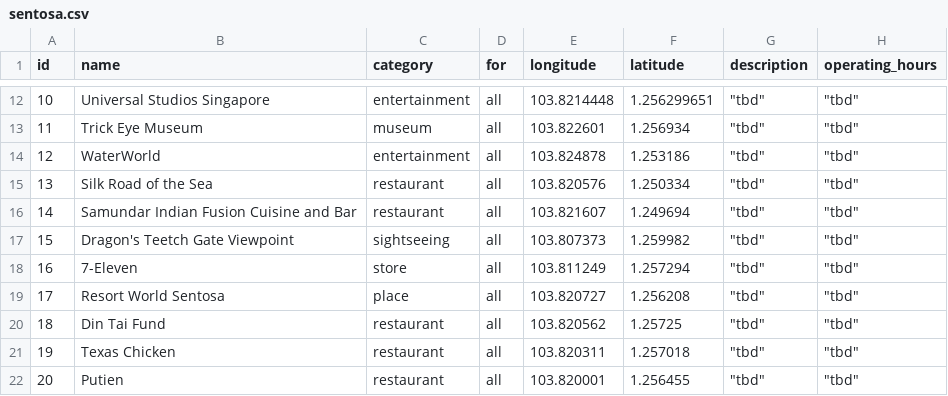
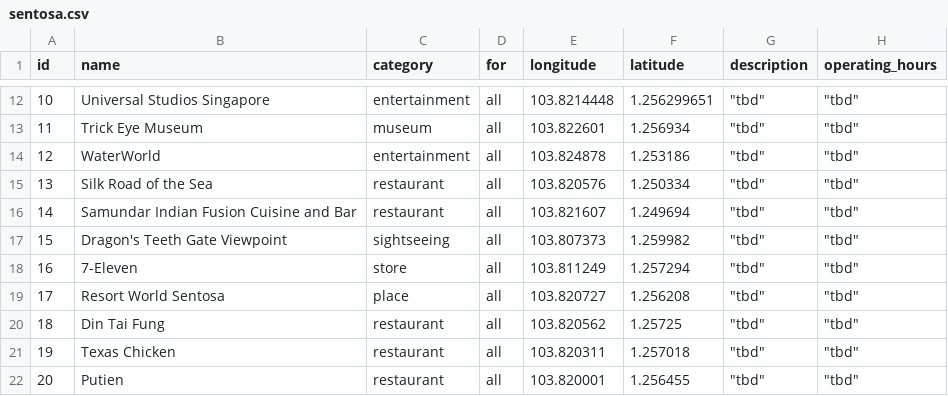
Before and after one commit to XtraBros/smart-itinerary-planner, a CSV file: sentosa.csv, drawn as a sheet; only a part is shown, gaps mark what is left out.

```diff
--- a/sentosa.csv
+++ b/sentosa.csv
@@ -16,6 +16,6 @@ id,name,category,for,longitude,latitude,description,operating_hours
 14,Samundar Indian Fusion Cuisine and Bar,restaurant,all,103.821607,1.249694,"""tbd""","""tbd"""
-15,Dragon's Teetch Gate Viewpoint,sightseeing,all,103.807373,1.259982,"""tbd""","""tbd"""
+15,Dragon's Teeth Gate Viewpoint,sightseeing,all,103.807373,1.259982,"""tbd""","""tbd"""
 16,7-Eleven,store,all,103.811249,1.257294,"""tbd""","""tbd"""
 17,Resort World Sentosa,place,all,103.820727,1.256208,"""tbd""","""tbd"""
-18,Din Tai Fund,restaurant,all,103.820562,1.25725,"""tbd""","""tbd"""
+18,Din Tai Fung,restaurant,all,103.820562,1.25725,"""tbd""","""tbd"""
 19,Texas Chicken,restaurant,all,103.820311,1.257018,"""tbd""","""tbd"""
```
Also changed, not shown: 2 other files.
